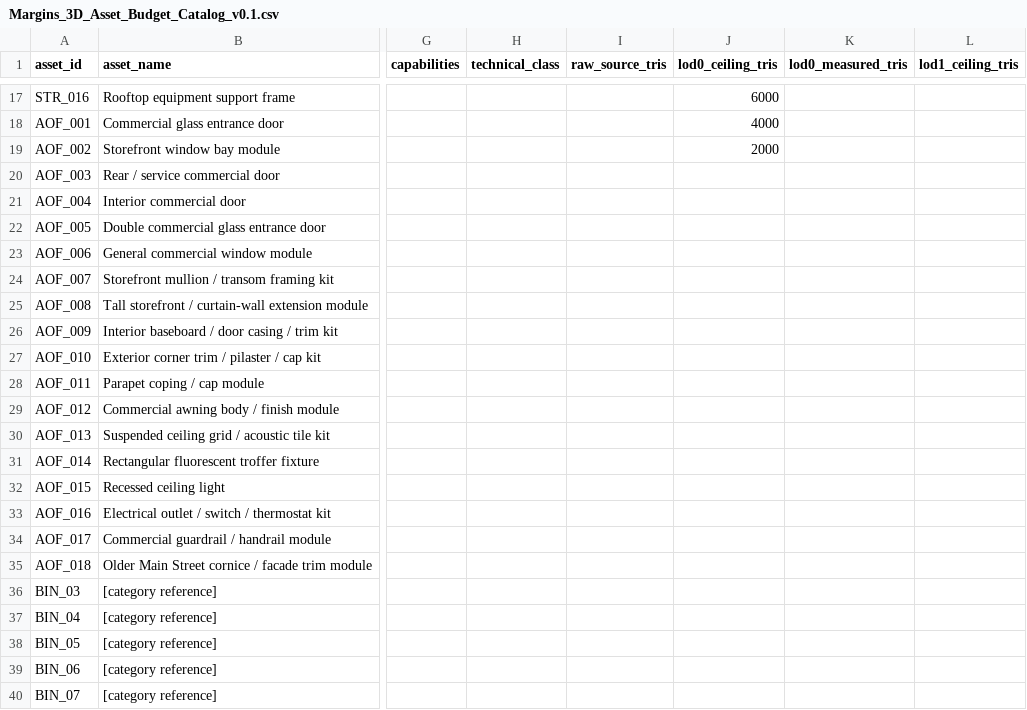
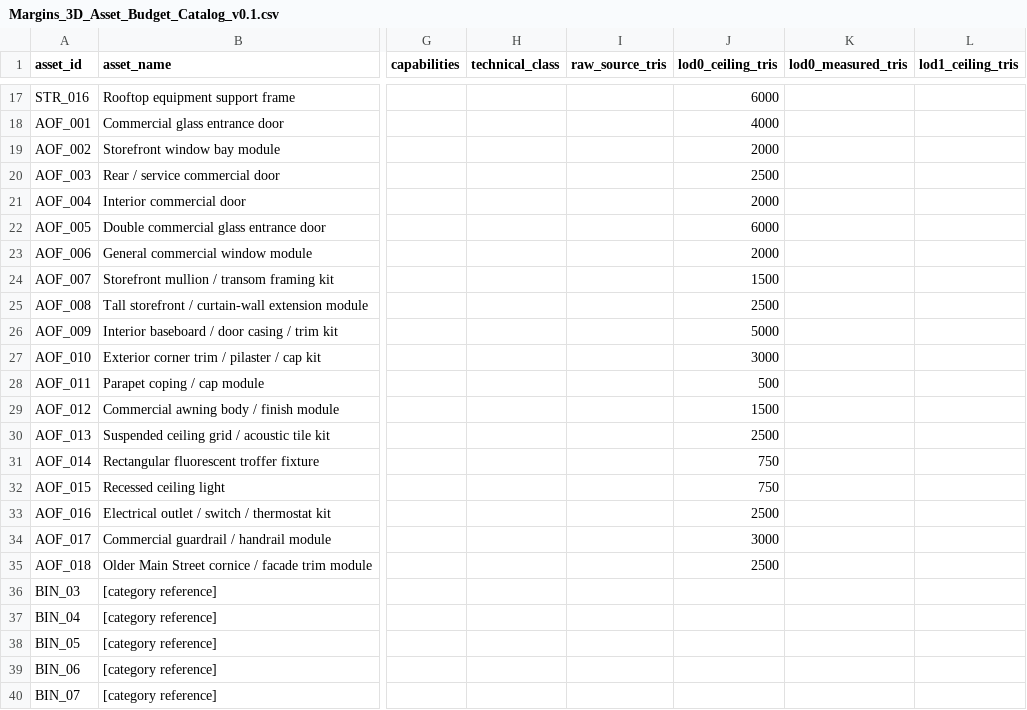
Before and after one commit to Degrading1919/margins, a CSV file: 01_PRE-PRODUCTION/1.7 Art Audio & Presentation/Margins_3D_Asset_Budget_Catalog_v0.1.csv, drawn as a sheet; only a part is shown, gaps mark what is left out; the diff names each change by its address in the sheet, - before the commit and + after, or states it on an @@ line.

Commit message:
Set remaining AOF LOD0 geometry ceilings

```diff
--- a/01_PRE-PRODUCTION/1.7 Art Audio & Presentation/Margins_3D_Asset_Budget_Catalog_v0.1.csv
+++ b/01_PRE-PRODUCTION/1.7 Art Audio & Presentation/Margins_3D_Asset_Budget_Catalog_v0.1.csv
-J20 (lod0_ceiling_tris): (empty)
+J20 (lod0_ceiling_tris): 2500
-J21 (lod0_ceiling_tris): (empty)
+J21 (lod0_ceiling_tris): 2000
-J22 (lod0_ceiling_tris): (empty)
+J22 (lod0_ceiling_tris): 6000
-J23 (lod0_ceiling_tris): (empty)
+J23 (lod0_ceiling_tris): 2000
-J24 (lod0_ceiling_tris): (empty)
+J24 (lod0_ceiling_tris): 1500
-J25 (lod0_ceiling_tris): (empty)
+J25 (lod0_ceiling_tris): 2500
-J26 (lod0_ceiling_tris): (empty)
+J26 (lod0_ceiling_tris): 5000
-J27 (lod0_ceiling_tris): (empty)
+J27 (lod0_ceiling_tris): 3000
-J28 (lod0_ceiling_tris): (empty)
+J28 (lod0_ceiling_tris): 500
-J29 (lod0_ceiling_tris): (empty)
+J29 (lod0_ceiling_tris): 1500
-J30 (lod0_ceiling_tris): (empty)
+J30 (lod0_ceiling_tris): 2500
-J31:J32 (lod0_ceiling_tris): (empty)
+J31:J32 (lod0_ceiling_tris): 750
-J33 (lod0_ceiling_tris): (empty)
+J33 (lod0_ceiling_tris): 2500
-J34 (lod0_ceiling_tris): (empty)
+J34 (lod0_ceiling_tris): 3000
-J35 (lod0_ceiling_tris): (empty)
+J35 (lod0_ceiling_tris): 2500
```
